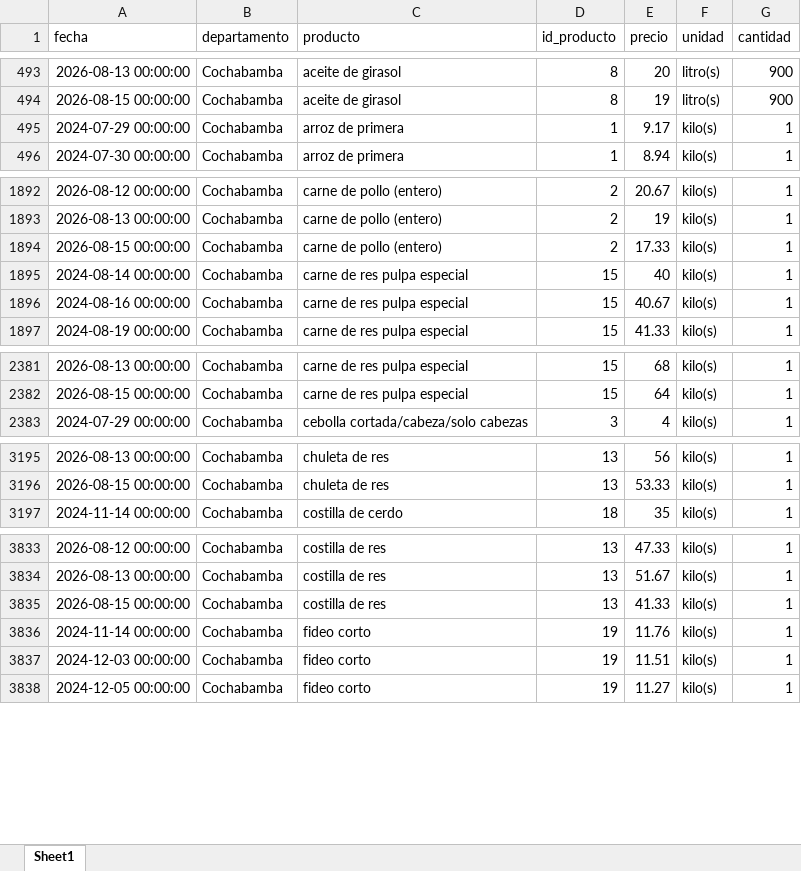
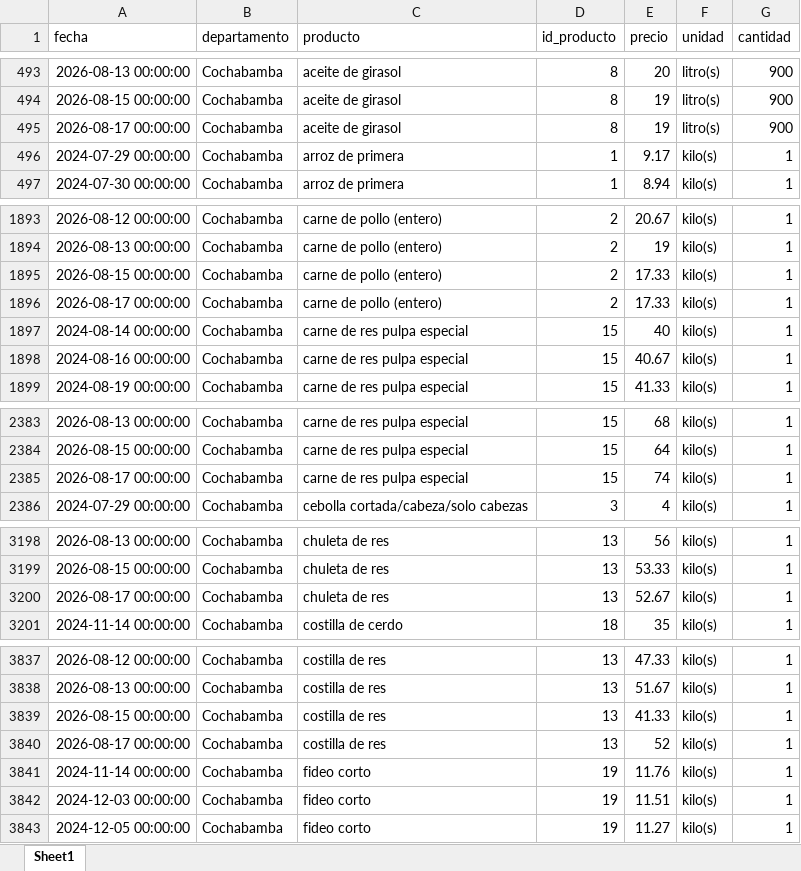
Before and after one commit to mauforonda/indicadores_inflacion, an Excel workbook: ine_ipc_rapido.xlsx, sheet Sheet1, drawn as a sheet; only a part is shown, gaps mark what is left out; values as stored, in another font and other column widths than the file's, no borders; the diff covers the shown part only; the diff names each change by its address in the sheet, - before the commit and + after, or states it on an @@ line.

Commit message:
Update data

```diff
--- a/ine_ipc_rapido.xlsx (sheet Sheet1)
+++ b/ine_ipc_rapido.xlsx (sheet Sheet1)
+row 495: 2026-08-17 00:00:00 | Cochabamba | aceite de girasol | 8 | 19 | litro(s) | 900
+row 1896: 2026-08-17 00:00:00 | Cochabamba | carne de pollo (entero) | 2 | 17.33 | kilo(s) | 1
+row 2385: 2026-08-17 00:00:00 | Cochabamba | carne de res pulpa especial | 15 | 74 | kilo(s) | 1
+row 3200: 2026-08-17 00:00:00 | Cochabamba | chuleta de res | 13 | 52.67 | kilo(s) | 1
+row 3840: 2026-08-17 00:00:00 | Cochabamba | costilla de res | 13 | 52 | kilo(s) | 1
```
Also changed, not shown: 1 added row and 4 moved rows elsewhere in this sheet, 1 other file.
